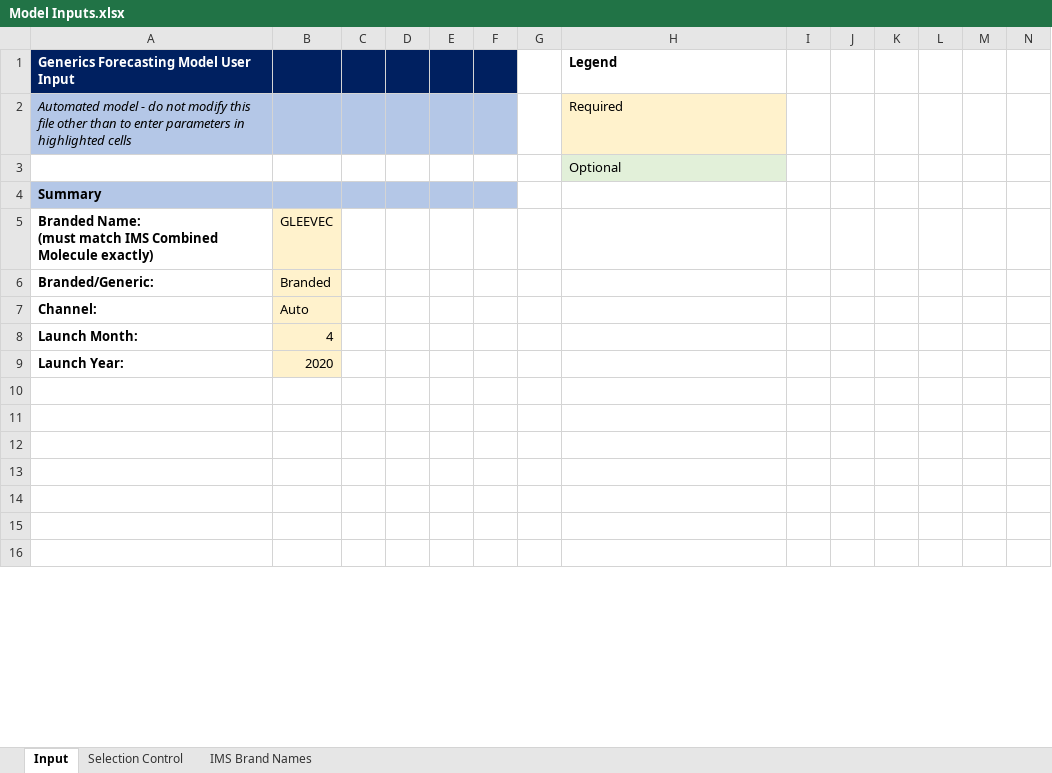
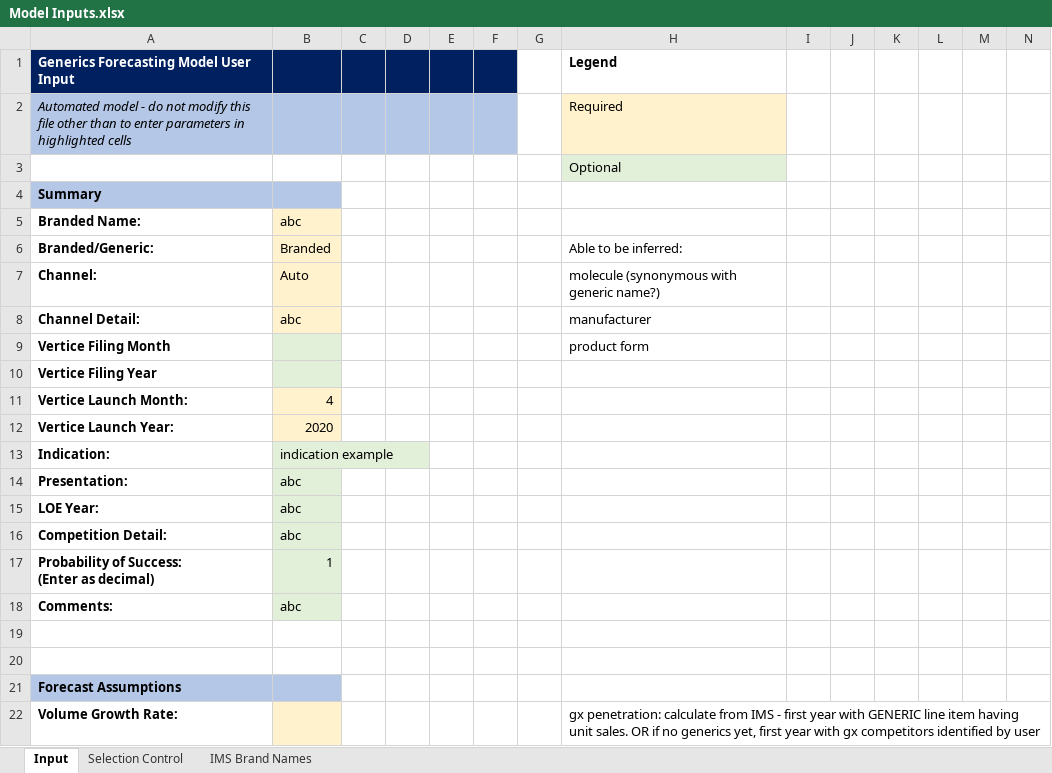
Before and after one commit to maringow/Vertice, an Excel workbook: Model Inputs.xlsx, sheet Input, drawn as a sheet; only a part is shown; the shorter side is filled out with more unchanged rows; values as stored, in another font and other column widths than the file's, no borders; removed rows and columns are numbered as before the commit, all else as after; ↵ is a line break in a cell; the diff covers the shown part only; the diff names each change by its address in the sheet, - before the commit and + after, or states it on an @@ line.

Commit message:
Add files via upload
updated Model Inputs file

```diff
--- a/Model Inputs.xlsx (sheet Input)
+++ b/Model Inputs.xlsx (sheet Input)
-C4:F4 fill: #B4C7E7
+C4:F4 fill: none
-row 5: Branded Name: ↵ (must match IMS Combined Molecule exactly) | GLEEVEC
+row 5: Branded Name: | abc
-H6 (Legend): (empty)
+H6 (Legend): Able to be inferred:
-H7 (Legend): (empty)
+H7 (Legend): molecule (synonymous with generic name?)
+row 8: Channel Detail: | abc |  |  |  |  |  | manufacturer
+row 9: Vertice Filing Month |  |  |  |  |  |  | product form
+row 10: Vertice Filing Year
-A11: Launch Month:
+A11: Vertice Launch Month:
-A12: Launch Year:
+A12: Vertice Launch Year:
+row 13: Indication: | indication example
+row 14: Presentation: | abc
+row 15: LOE Year: | abc
+row 16: Competition Detail: | abc
+row 17: Probability of Success: ↵ (Enter as decimal) | 1
+row 18: Comments: | abc
+row 19: (empty)
+row 20: (empty)
+row 21: Forecast Assumptions
+row 22: Volume Growth Rate: |  |  |  |  |  |  | gx penetration: calculate from IMS - first year with GENERIC line item having unit sales. OR if no generics yet, first year with gx competitors identified by user
```
Also changed, not shown: 48 added rows, 44 removed rows, 26 edited cells and cell formats elsewhere in this sheet, sheet Selection Control.
